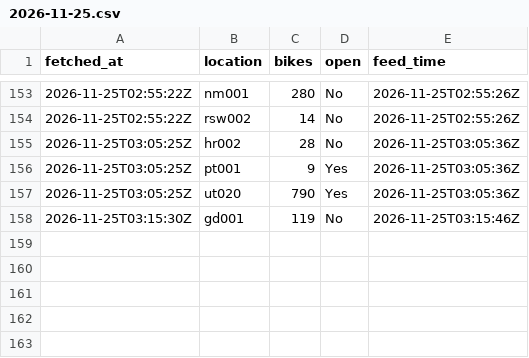
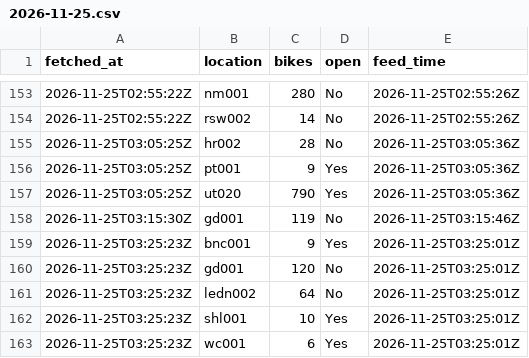
Before and after one commit to jawdat-rana/unexpected-signals, a CSV file: data/ovfiets/2026/11/2026-11-25.csv, drawn as a sheet; only a part is shown, gaps mark what is left out; the diff names each change by its address in the sheet, - before the commit and + after, or states it on an @@ line.

```diff
--- a/data/ovfiets/2026/11/2026-11-25.csv
+++ b/data/ovfiets/2026/11/2026-11-25.csv
+row 159: 2026-11-25T03:25:23Z | bnc001 | 9 | Yes | 2026-11-25T03:25:01Z
+row 160: 2026-11-25T03:25:23Z | gd001 | 120 | No | 2026-11-25T03:25:01Z
+row 161: 2026-11-25T03:25:23Z | ledn002 | 64 | No | 2026-11-25T03:25:01Z
+row 162: 2026-11-25T03:25:23Z | shl001 | 10 | Yes | 2026-11-25T03:25:01Z
+row 163: 2026-11-25T03:25:23Z | wc001 | 6 | Yes | 2026-11-25T03:25:01Z
```
Also changed, not shown: data/bridges/2026/11/2026-11-25.csv, data/bridges/2026/11/2026-11-26.csv, 8 other files.
